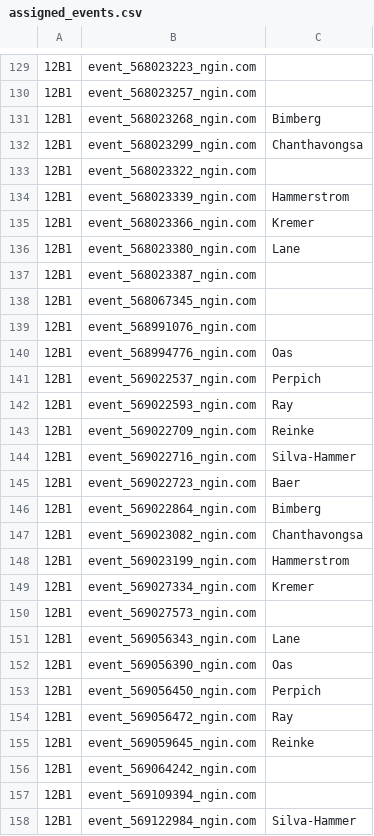
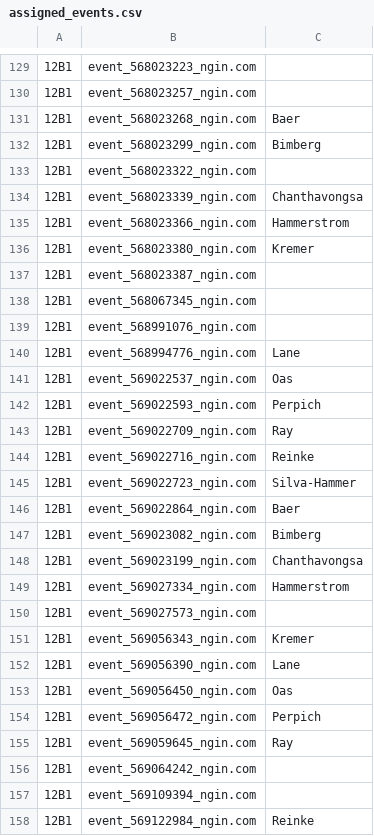
Before and after one commit to norm0/lockerroom, a CSV file: assigned_events.csv, drawn as a sheet; only a part is shown, gaps mark what is left out; the diff covers the shown part only; the diff names each change by its address in the sheet, - before the commit and + after, or states it on an @@ line.

```diff
--- a/assigned_events.csv
+++ b/assigned_events.csv
-C131: Bimberg
+C131: Baer
-C132: Chanthavongsa
+C132: Bimberg
-C134: Hammerstrom
+C134: Chanthavongsa
-C135: Kremer
+C135: Hammerstrom
-C136: Lane
+C136: Kremer
-C140: Oas
+C140: Lane
-C141: Perpich
+C141: Oas
-C142: Ray
+C142: Perpich
-C143: Reinke
+C143: Ray
-C144: Silva-Hammer
+C144: Reinke
-C145: Baer
+C145: Silva-Hammer
-C146: Bimberg
+C146: Baer
-C147: Chanthavongsa
+C147: Bimberg
-C148: Hammerstrom
+C148: Chanthavongsa
-C149: Kremer
+C149: Hammerstrom
-C151: Lane
+C151: Kremer
-C152: Oas
+C152: Lane
-C153: Perpich
+C153: Oas
-C154: Ray
+C154: Perpich
-C155: Reinke
+C155: Ray
-C158: Silva-Hammer
+C158: Reinke
```
Also changed, not shown: 1 added row and 26 edited cells elsewhere in this file, 4 other files.
